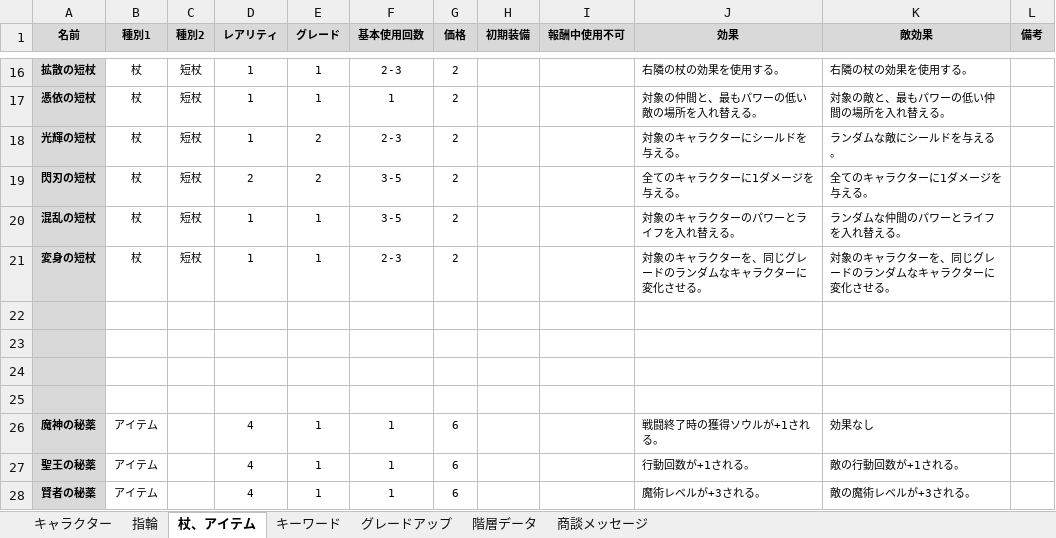
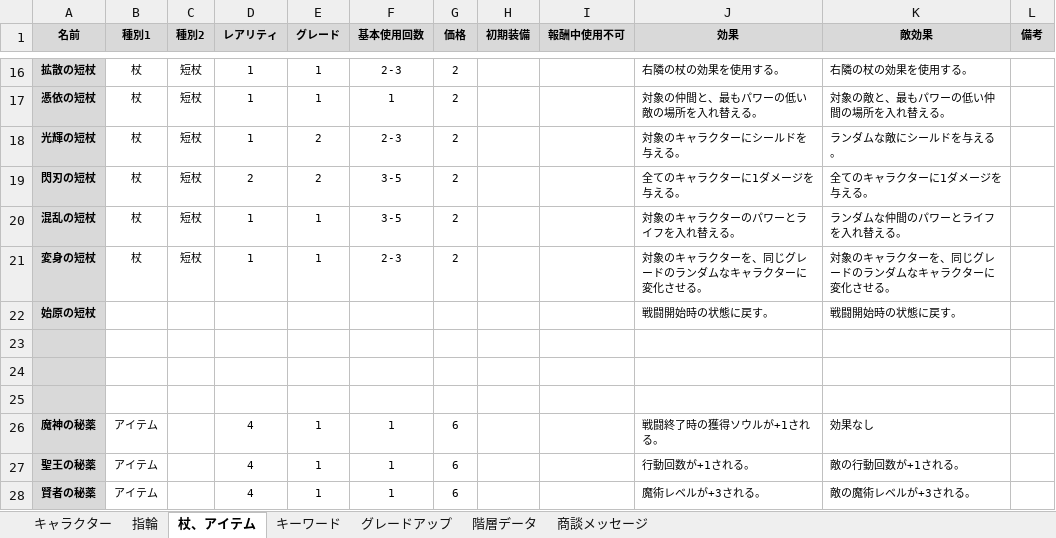
Before and after one commit to Yuki-fa/Vesselbound, an Excel workbook: js/Vesselbound_data.xlsx, sheet 杖、アイテム, drawn as a sheet; only a part is shown, gaps mark what is left out; values as stored, in another font and other column widths than the file's, no borders; charts and pictures not drawn; the diff names each change by its address in the sheet, - before the commit and + after, or states it on an @@ line.

```diff
--- a/js/Vesselbound_data.xlsx (sheet 杖、アイテム)
+++ b/js/Vesselbound_data.xlsx (sheet 杖、アイテム)
-row 22: (empty)
+row 22: 始原の短杖 |  |  |  |  |  |  |  |  | 戦闘開始時の状態に戻す。 | 戦闘開始時の状態に戻す。
```
Also changed, not shown: sheet キャラクター, 4 other files.
